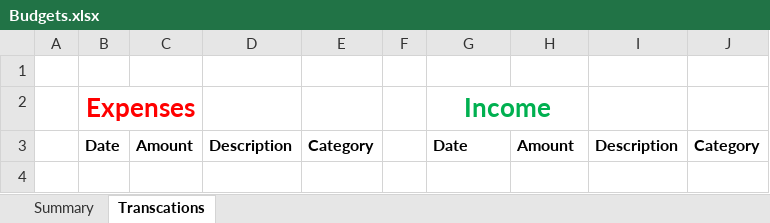
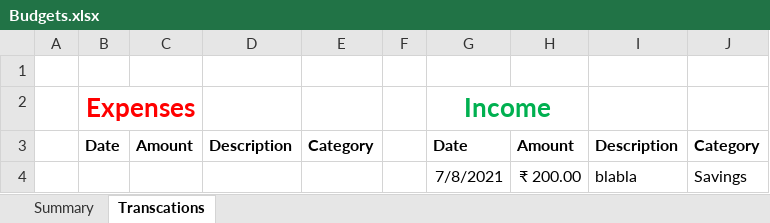
Before and after one commit to sonalibisht/Budget_tracker, an Excel workbook: Budgets.xlsx, sheet Transcations, drawn as a sheet; values as stored, in another font and other column widths than the file's, no borders; the diff names each change by its address in the sheet, - before the commit and + after, or states it on an @@ line.

```diff
--- a/Budgets.xlsx (sheet Transcations)
+++ b/Budgets.xlsx (sheet Transcations)
+row 4:  |  |  |  |  |  | 7/8/2021 | ₹ 200.00 | blabla | Savings
```
Also changed, not shown: sheet Summary, formulas that keep their value.
